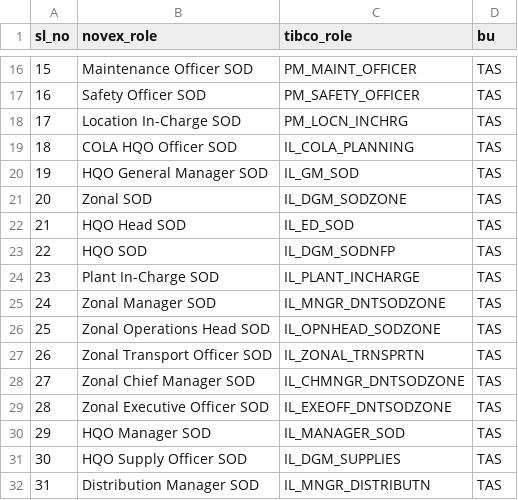
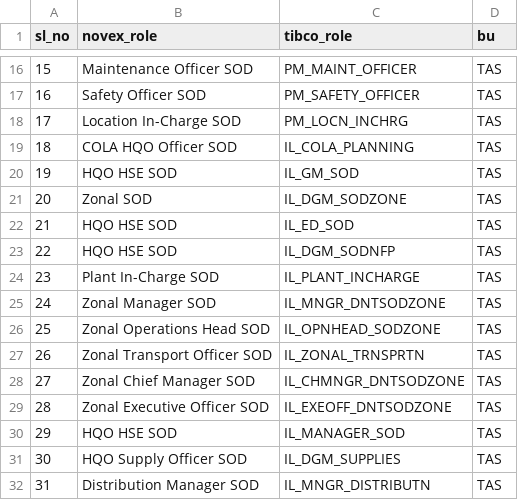
Before and after one commit to vatsav466/HPCL-Backend, a CSV file: orchestrator/reporting_services/novex_role_master.csv, drawn as a sheet; only a part is shown, gaps mark what is left out.

Commit message:
users role master Updated
users role master Updated

```diff
--- a/orchestrator/reporting_services/novex_role_master.csv
+++ b/orchestrator/reporting_services/novex_role_master.csv
@@ -19,6 +19,6 @@ sl_no,novex_role,tibco_role,bu
 18,COLA HQO Officer SOD,IL_COLA_PLANNING,TAS
-19,HQO General Manager SOD,IL_GM_SOD,TAS
+19,HQO HSE SOD,IL_GM_SOD,TAS
 20,Zonal SOD,IL_DGM_SODZONE,TAS
-21,HQO Head SOD,IL_ED_SOD,TAS
-22,HQO SOD,IL_DGM_SODNFP,TAS
+21,HQO HSE SOD,IL_ED_SOD,TAS
+22,HQO HSE SOD,IL_DGM_SODNFP,TAS
 23,Plant In-Charge SOD,IL_PLANT_INCHARGE,TAS
@@ -29,3 +29,3 @@ sl_no,novex_role,tibco_role,bu
 28,Zonal Executive Officer SOD,IL_EXEOFF_DNTSODZONE,TAS
-29,HQO Manager SOD,IL_MANAGER_SOD,TAS
+29,HQO HSE SOD,IL_MANAGER_SOD,TAS
 30,HQO Supply Officer SOD,IL_DGM_SUPPLIES,TAS
```
Also changed, not shown: 1 other file.
